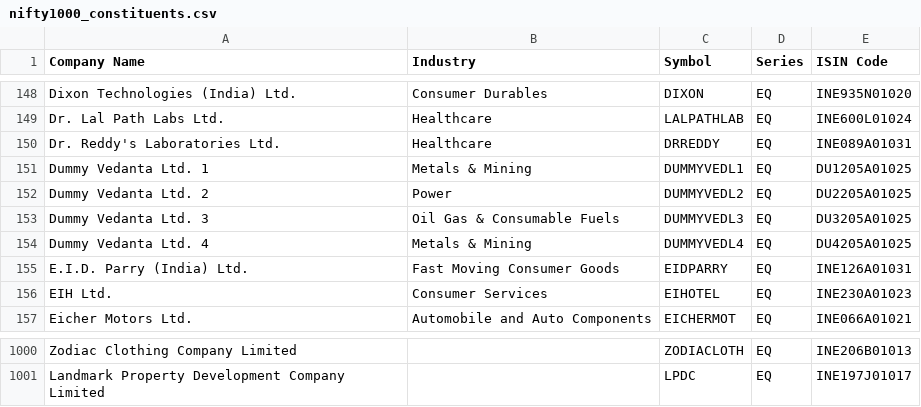
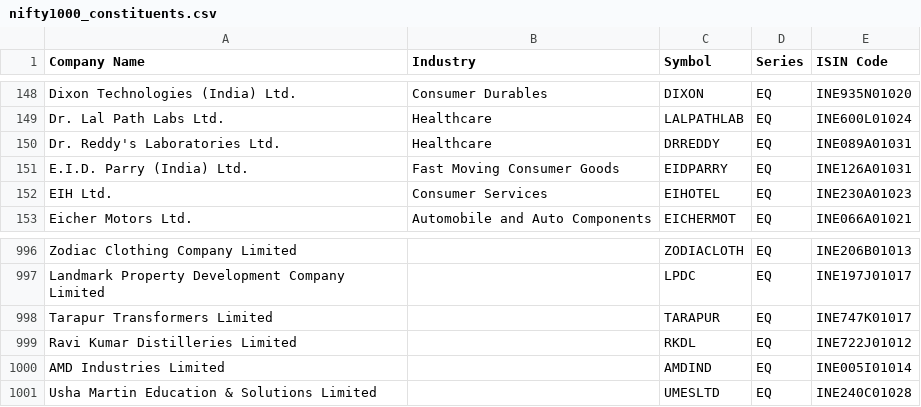
Before and after one commit to KalyanCB/pi-pm, a CSV file: data/nifty1000_constituents.csv, drawn as a sheet; only a part is shown, gaps mark what is left out.

```diff
--- a/data/nifty1000_constituents.csv
+++ b/data/nifty1000_constituents.csv
@@ -150,6 +150,2 @@ Dr. Lal Path Labs Ltd.,Healthcare,LALPATHLAB,EQ,INE600L01024
 Dr. Reddy's Laboratories Ltd.,Healthcare,DRREDDY,EQ,INE089A01031
-Dummy Vedanta Ltd. 1,Metals & Mining,DUMMYVEDL1,EQ,DU1205A01025
-Dummy Vedanta Ltd. 2,Power,DUMMYVEDL2,EQ,DU2205A01025
-Dummy Vedanta Ltd. 3,Oil Gas & Consumable Fuels,DUMMYVEDL3,EQ,DU3205A01025
-Dummy Vedanta Ltd. 4,Metals & Mining,DUMMYVEDL4,EQ,DU4205A01025
 E.I.D. Parry (India) Ltd.,Fast Moving Consumer Goods,EIDPARRY,EQ,INE126A01031
@@ -1001 +997,5 @@ Zodiac Clothing Company Limited,,ZODIACLOTH,EQ,INE206B01013
 Landmark Property Development Company Limited,,LPDC,EQ,INE197J01017
+Tarapur Transformers Limited,,TARAPUR,EQ,INE747K01017
+Ravi Kumar Distilleries Limited,,RKDL,EQ,INE722J01012
+AMD Industries Limited,,AMDIND,EQ,INE005I01014
+Usha Martin Education & Solutions Limited,,UMESLTD,EQ,INE240C01028
```
